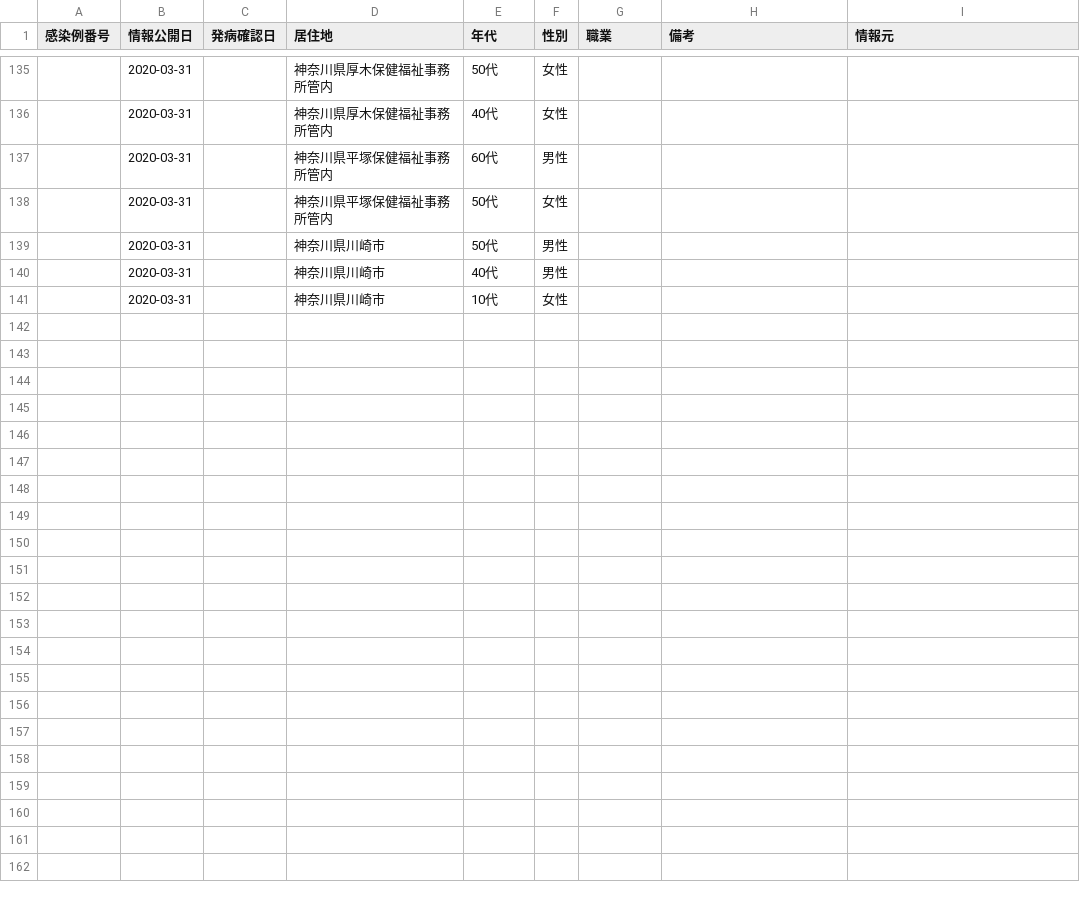
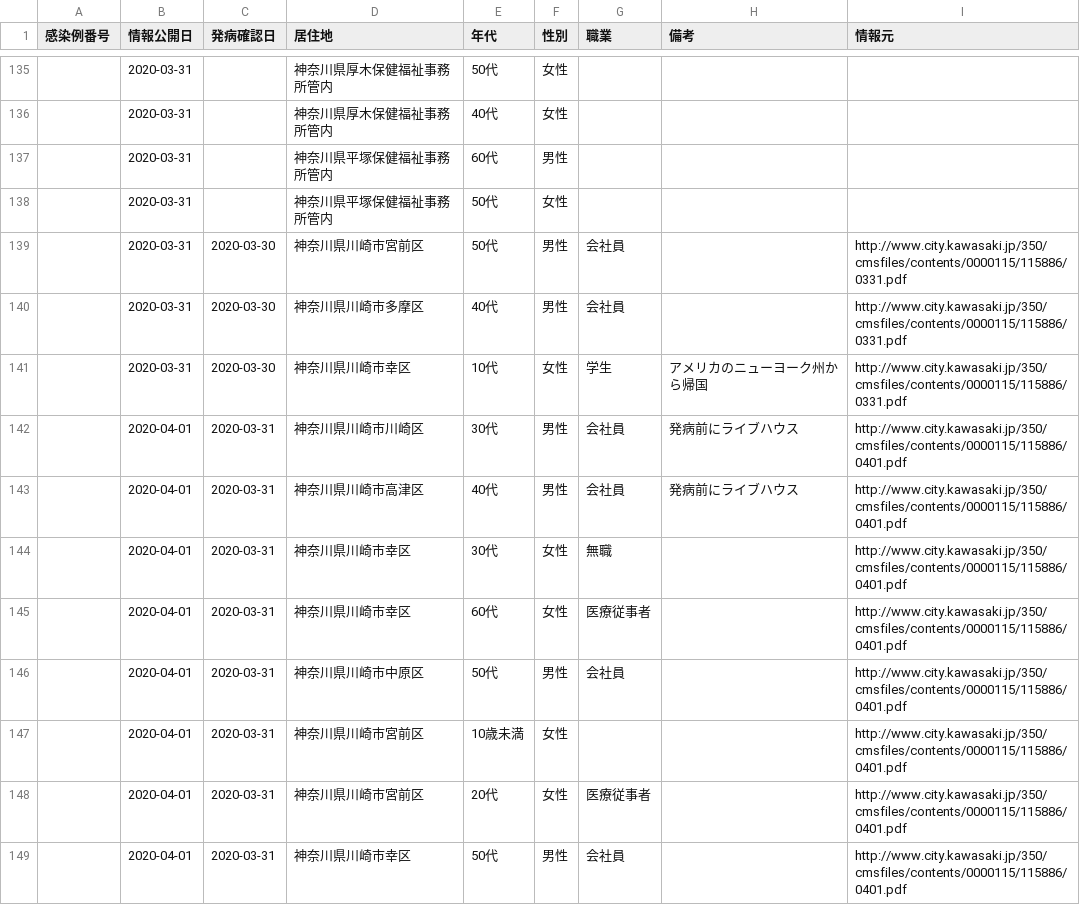
Before and after one commit to tsu-nera/hack-for-corona, a CSV file: data/patients.csv, drawn as a sheet; only a part is shown, gaps mark what is left out.

```diff
--- a/data/patients.csv
+++ b/data/patients.csv
@@ -138,4 +138,12 @@
 ,2020-03-31,,神奈川県平塚保健福祉事務所管内,50代,女性,,,
-,2020-03-31,,神奈川県川崎市,50代,男性,,,
-,2020-03-31,,神奈川県川崎市,40代,男性,,,
-,2020-03-31,,神奈川県川崎市,10代,女性,,,
+,2020-03-31,2020-03-30,神奈川県川崎市宮前区,50代,男性,会社員,,http://www.city.kawasaki.jp/350/cmsfiles/contents/0000115/115886/0331.pdf
+,2020-03-31,2020-03-30,神奈川県川崎市多摩区,40代,男性,会社員,,http://www.city.kawasaki.jp/350/cmsfiles/contents/0000115/115886/0331.pdf
+,2020-03-31,2020-03-30,神奈川県川崎市幸区,10代,女性,学生,アメリカのニューヨーク州から帰国,http://www.city.kawasaki.jp/350/cmsfiles/contents/0000115/115886/0331.pdf
+,2020-04-01,2020-03-31,神奈川県川崎市川崎区,30代,男性,会社員,発病前にライブハウス,http://www.city.kawasaki.jp/350/cmsfiles/contents/0000115/115886/0401.pdf
+,2020-04-01,2020-03-31,神奈川県川崎市高津区,40代,男性,会社員,発病前にライブハウス,http://www.city.kawasaki.jp/350/cmsfiles/contents/0000115/115886/0401.pdf
+,2020-04-01,2020-03-31,神奈川県川崎市幸区,30代,女性,無職,,http://www.city.kawasaki.jp/350/cmsfiles/contents/0000115/115886/0401.pdf
+,2020-04-01,2020-03-31,神奈川県川崎市幸区,60代,女性,医療従事者,,http://www.city.kawasaki.jp/350/cmsfiles/contents/0000115/115886/0401.pdf
+,2020-04-01,2020-03-31,神奈川県川崎市中原区,50代,男性,会社員,,http://www.city.kawasaki.jp/350/cmsfiles/contents/0000115/115886/0401.pdf
+,2020-04-01,2020-03-31,神奈川県川崎市宮前区,10歳未満,女性,,,http://www.city.kawasaki.jp/350/cmsfiles/contents/0000115/115886/0401.pdf
+,2020-04-01,2020-03-31,神奈川県川崎市宮前区,20代,女性,医療従事者,,http://www.city.kawasaki.jp/350/cmsfiles/contents/0000115/115886/0401.pdf
+,2020-04-01,2020-03-31,神奈川県川崎市幸区,50代,男性,会社員,,http://www.city.kawasaki.jp/350/cmsfiles/contents/0000115/115886/0401.pdf
```
Also changed, not shown: 1 other file.
